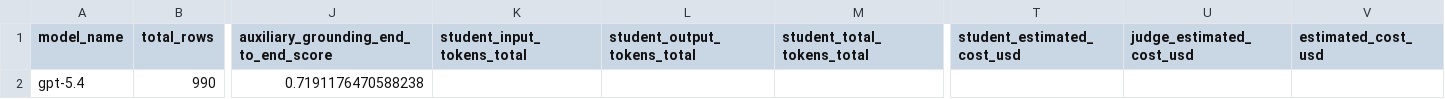
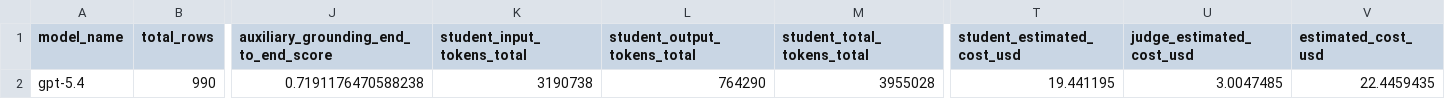
Before and after one commit to SergeiNikolenko/SpectralixBenchmark, a CSV file: runs/benchmark_v3_gpt54_tools_no-sgr/summary.csv, drawn as a sheet; only a part is shown, gaps mark what is left out; the diff names each change by its address in the sheet, - before the commit and + after, or states it on an @@ line.

```diff
--- a/runs/benchmark_v3_gpt54_tools_no-sgr/summary.csv
+++ b/runs/benchmark_v3_gpt54_tools_no-sgr/summary.csv
-K2 (student_input_tokens_total): (empty)
+K2 (student_input_tokens_total): 3190738
-L2 (student_output_tokens_total): (empty)
+L2 (student_output_tokens_total): 764290
-M2 (student_total_tokens_total): (empty)
+M2 (student_total_tokens_total): 3955028
-T2 (student_estimated_cost_usd): (empty)
+T2 (student_estimated_cost_usd): 19.441195
-U2 (judge_estimated_cost_usd): (empty)
+U2 (judge_estimated_cost_usd): 3.0047485
-V2 (estimated_cost_usd): (empty)
+V2 (estimated_cost_usd): 22.4459435
```
Also changed, not shown: runs/benchmark_v3_gpt54_tools_sgr/summary.csv, runs/benchmark_v3_gpt54mini_minimal_no-sgr/summary.csv, 35 other files.
